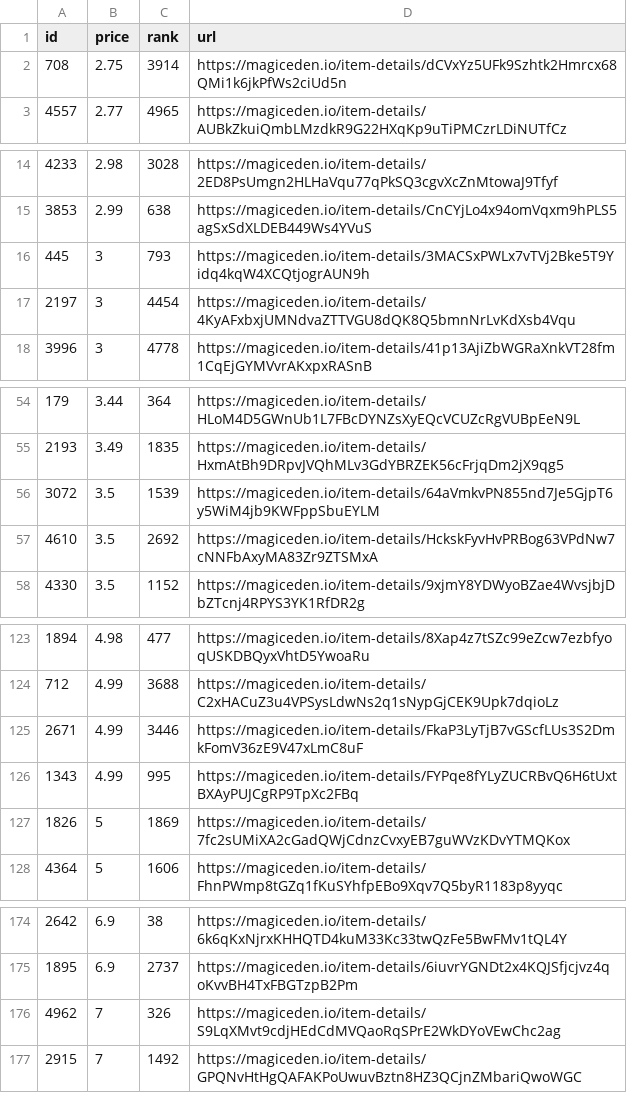
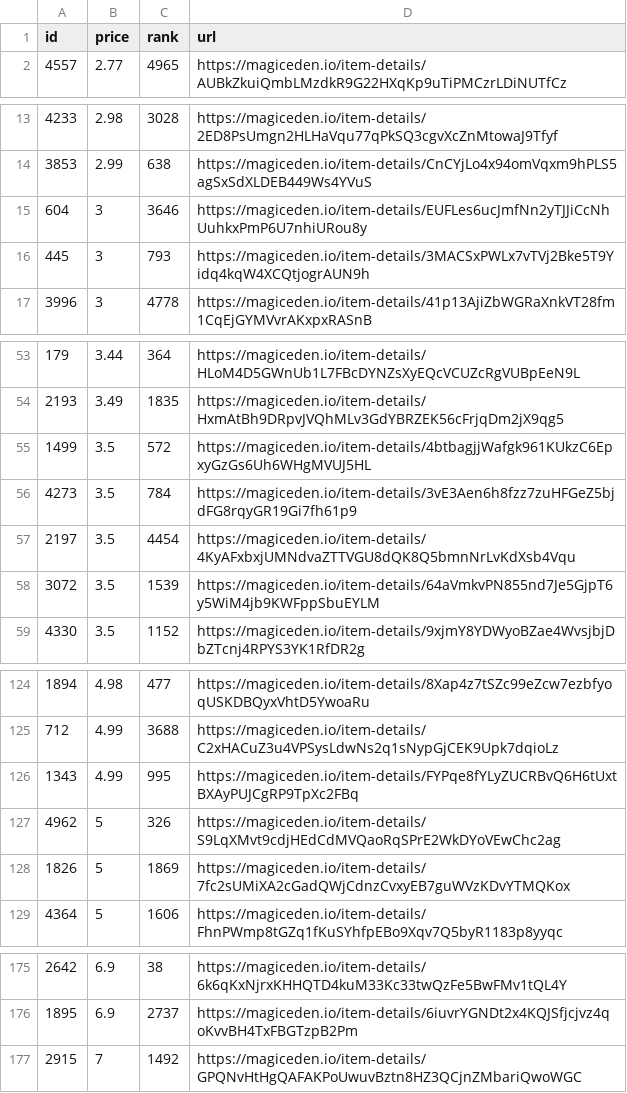
Before and after one commit to braposo/sdb-monitor, a CSV file: sdb-data.csv, drawn as a sheet; only a part is shown, gaps mark what is left out; the diff covers the shown part only.

Commit message:
Flat: latest data (2021-11-09T02:47:33.064Z) {   "date": "2021-11-09T02:47:33.064Z",   "files": [     {       "name": "sdb-data.csv",       "deltaBytes": 89,       "source": "https://api-mainnet.magiceden.io/rpc/getListedNFTsByQuery?q=%7B%22%24match%22%3A%7B%22collectionSymbol%22%3A%22solana_droid_business%22%7D%2C%22%24sort%22%3A%7B%22takerAmount%22%3A1%2C%22createdAt%22%3A-1%7D%2C%22%24skip%22%3A0%2C%22%24limit%22%3A5000%7D"     },     {       "name": "zzz/sdb-data.json",       "deltaBytes": 1262,       "source": "https://api-mainnet.magiceden.io/rpc/getListedNFTsByQuery?q=%7B%22%24match%22%3A%7B%22collectionSymbol%22%3A%22solana_droid_business%22%7D%2C%22%24sort%22%3A%7B%22takerAmount%22%3A1%2C%22createdAt%22%3A-1%7D%2C%22%24skip%22%3A0%2C%22%24limit%22%3A5000%7D"     }   ] }

```diff
--- a/sdb-data.csv
+++ b/sdb-data.csv
@@ -1,3 +1,2 @@
 id,price,rank,url
-708,2.75,3914,https://magiceden.io/item-details/dCVxYz5UFk9Szhtk2Hmrcx68QMi1k6jkPfWs2ciUd5n
 4557,2.77,4965,https://magiceden.io/item-details/AUBkZkuiQmbLMzdkR9G22HXqKp9uTiPMCzrLDiNUTfCz
@@ -15,4 +14,4 @@ id,price,rank,url
 3853,2.99,638,https://magiceden.io/item-details/CnCYjLo4x94omVqxm9hPLS5agSxSdXLDEB449Ws4YVuS
+604,3,3646,https://magiceden.io/item-details/EUFLes6ucJmfNn2yTJJiCcNhUuhkxPmP6U7nhiURou8y
 445,3,793,https://magiceden.io/item-details/3MACSxPWLx7vTVj2Bke5T9Yidq4kqW4XCQtjogrAUN9h
-2197,3,4454,https://magiceden.io/item-details/4KyAFxbxjUMNdvaZTTVGU8dQK8Q5bmnNrLvKdXsb4Vqu
 3996,3,4778,https://magiceden.io/item-details/41p13AjiZbWGRaXnkVT28fm1CqEjGYMVvrAKxpxRASnB
@@ -55,4 +54,6 @@ id,price,rank,url
 2193,3.49,1835,https://magiceden.io/item-details/HxmAtBh9DRpvJVQhMLv3GdYBRZEK56cFrjqDm2jX9qg5
+1499,3.5,572,https://magiceden.io/item-details/4btbagjjWafgk961KUkzC6EpxyGzGs6Uh6WHgMVUJ5HL
+4273,3.5,784,https://magiceden.io/item-details/3vE3Aen6h8fzz7zuHFGeZ5bjdFG8rqyGR19Gi7fh61p9
+2197,3.5,4454,https://magiceden.io/item-details/4KyAFxbxjUMNdvaZTTVGU8dQK8Q5bmnNrLvKdXsb4Vqu
 3072,3.5,1539,https://magiceden.io/item-details/64aVmkvPN855nd7Je5GjpT6y5WiM4jb9KWFppSbuEYLM
-4610,3.5,2692,https://magiceden.io/item-details/HckskFyvHvPRBog63VPdNw7cNNFbAxyMA83Zr9ZTSMxA
 4330,3.5,1152,https://magiceden.io/item-details/9xjmY8YDWyoBZae4WvsjbjDbZTcnj4RPYS3YK1RfDR2g
@@ -124,4 +125,4 @@ id,price,rank,url
 712,4.99,3688,https://magiceden.io/item-details/C2xHACuZ3u4VPSysLdwNs2q1sNypGjCEK9Upk7dqioLz
-2671,4.99,3446,https://magiceden.io/item-details/FkaP3LyTjB7vGScfLUs3S2DmkFomV36zE9V47xLmC8uF
 1343,4.99,995,https://magiceden.io/item-details/FYPqe8fYLyZUCRBvQ6H6tUxtBXAyPUJCgRP9TpXc2FBq
+4962,5,326,https://magiceden.io/item-details/S9LqXMvt9cdjHEdCdMVQaoRqSPrE2WkDYoVEwChc2ag
 1826,5,1869,https://magiceden.io/item-details/7fc2sUMiXA2cGadQWjCdnzCvxyEB7guWVzKDvYTMQKox
@@ -175,3 +176,2 @@ id,price,rank,url
 1895,6.9,2737,https://magiceden.io/item-details/6iuvrYGNDt2x4KQJSfjcjvz4qoKvvBH4TxFBGTzpB2Pm
-4962,7,326,https://magiceden.io/item-details/S9LqXMvt9cdjHEdCdMVQaoRqSPrE2WkDYoVEwChc2ag
 2915,7,1492,https://magiceden.io/item-details/GPQNvHtHgQAFAKPoUwuvBztn8HZ3QCjnZMbariQwoWGC
```
Also changed, not shown: 1 added row elsewhere in this file, 1 other file.
